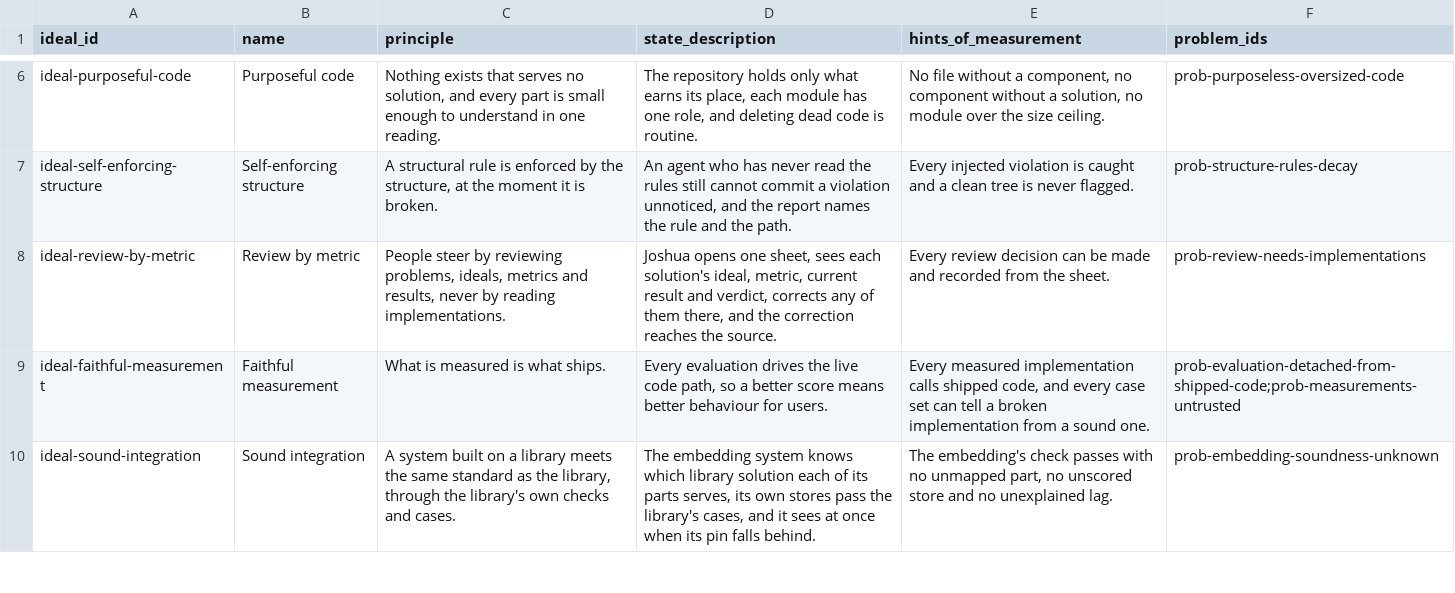
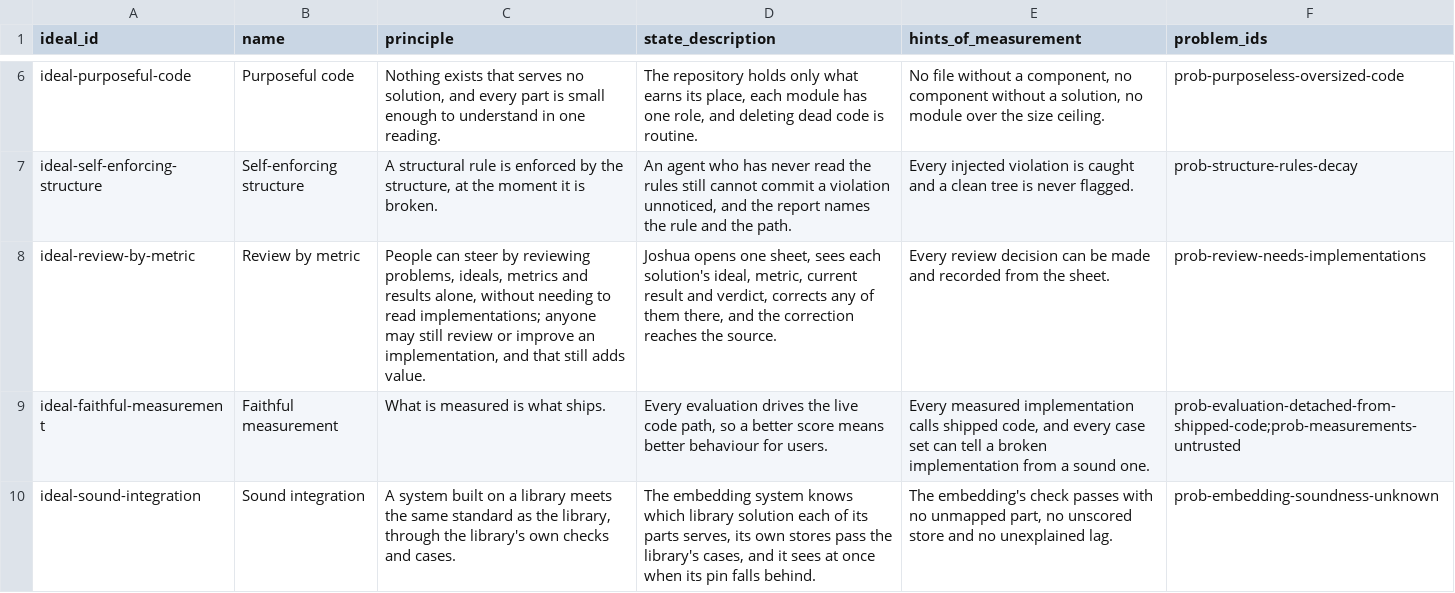
Before and after one commit to JoshuaMathias/evolvable-structure, a CSV file: structure/overall/ideals.csv, drawn as a sheet; only a part is shown, gaps mark what is left out.

```diff
--- a/structure/overall/ideals.csv
+++ b/structure/overall/ideals.csv
@@ -7,3 +7,3 @@ ideal-purposeful-code,Purposeful code,"Nothing exists that serves no solution, a
 ideal-self-enforcing-structure,Self-enforcing structure,"A structural rule is enforced by the structure, at the moment it is broken.","An agent who has never read the rules still cannot commit a violation unnoticed, and the report names the rule and the path.",Every injected violation is caught and a clean tree is never flagged.,prob-structure-rules-decay
-ideal-review-by-metric,Review by metric,"People steer by reviewing problems, ideals, metrics and results, never by reading implementations.","Joshua opens one sheet, sees each solution's ideal, metric, current result and verdict, corrects any of them there, and the correction reaches the source.",Every review decision can be made and recorded from the sheet.,prob-review-needs-implementations
+ideal-review-by-metric,Review by metric,"People can steer by reviewing problems, ideals, metrics and results alone, without needing to read implementations; anyone may still review or improve an implementation, and that still adds value.","Joshua opens one sheet, sees each solution's ideal, metric, current result and verdict, corrects any of them there, and the correction reaches the source.",Every review decision can be made and recorded from the sheet.,prob-review-needs-implementations
 ideal-faithful-measurement,Faithful measurement,What is measured is what ships.,"Every evaluation drives the live code path, so a better score means better behaviour for users.","Every measured implementation calls shipped code, and every case set can tell a broken implementation from a sound one.",prob-evaluation-detached-from-shipped-code;prob-measurements-untrusted
```
Also changed, not shown: structure/overall/problems.csv, 10 other files.
